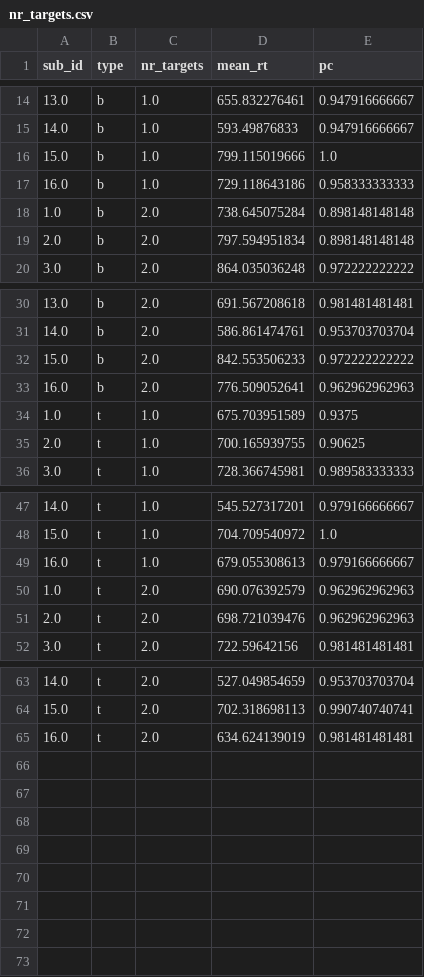
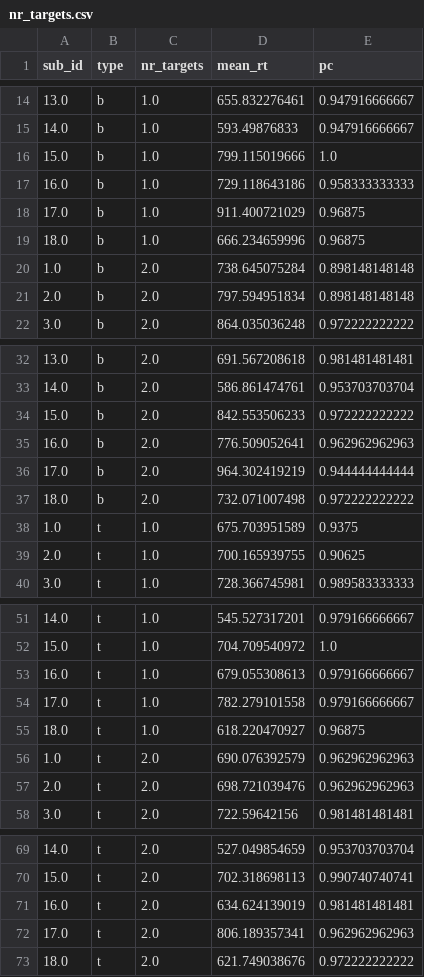
Before and after one commit to jpw3/response_conflict_python, a CSV file: data/nr_targets.csv, drawn as a sheet; only a part is shown, gaps mark what is left out; the diff names each change by its address in the sheet, - before the commit and + after, or states it on an @@ line.

```diff
--- a/data/nr_targets.csv
+++ b/data/nr_targets.csv
+row 18: 17.0 | b | 1.0 | 911.400721029 | 0.96875
+row 19: 18.0 | b | 1.0 | 666.234659996 | 0.96875
+row 36: 17.0 | b | 2.0 | 964.302419219 | 0.944444444444
+row 37: 18.0 | b | 2.0 | 732.071007498 | 0.972222222222
+row 54: 17.0 | t | 1.0 | 782.279101558 | 0.979166666667
+row 55: 18.0 | t | 1.0 | 618.220470927 | 0.96875
+row 72: 17.0 | t | 2.0 | 806.189357341 | 0.962962962963
+row 73: 18.0 | t | 2.0 | 621.749038676 | 0.972222222222
```
Also changed, not shown: data/congruency.csv, 7 other files.
